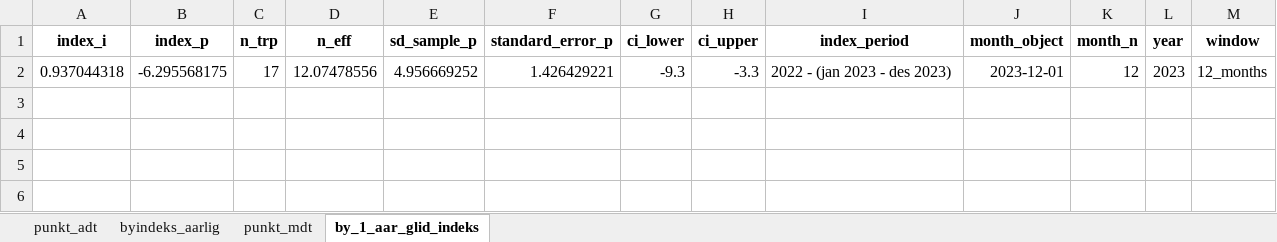
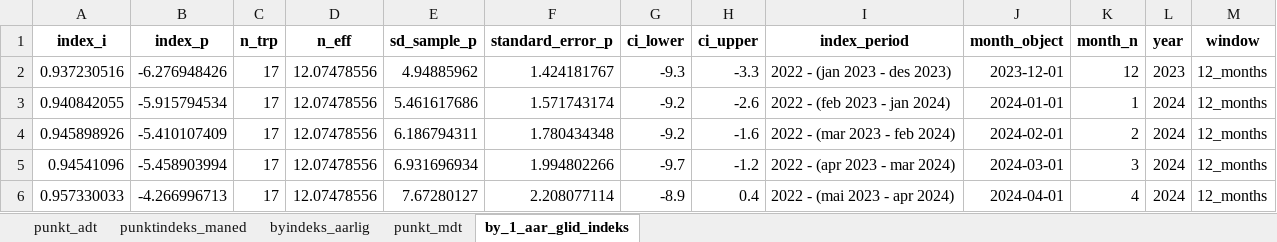
Before and after one commit to snohan/byindeks, an Excel workbook: data_indexpoints_tidy/tallmateriale_16952.xlsx, sheet by_1_aar_glid_indeks, drawn as a sheet; values as stored, in another font and other column widths than the file's, no borders; the diff names each change by its address in the sheet, - before the commit and + after, or states it on an @@ line.

```diff
--- a/data_indexpoints_tidy/tallmateriale_16952.xlsx (sheet by_1_aar_glid_indeks)
+++ b/data_indexpoints_tidy/tallmateriale_16952.xlsx (sheet by_1_aar_glid_indeks)
+sheet tab: punktindeks_maned
-A2 (index_i): 0.937044318
+A2 (index_i): 0.937230516
-B2 (index_p): -6.295568175
+B2 (index_p): -6.276948426
-E2 (sd_sample_p): 4.956669252
+E2 (sd_sample_p): 4.94885962
-F2 (standard_error_p): 1.426429221
+F2 (standard_error_p): 1.424181767
+row 3: 0.940842055 | -5.915794534 | 17 | 12.07478556 | 5.461617686 | 1.571743174 | -9.2 | -2.6 | 2022 - (feb 2023 - jan 2024) | 2024-01-01 | 1 | 2024 | 12_months
+row 4: 0.945898926 | -5.410107409 | 17 | 12.07478556 | 6.186794311 | 1.780434348 | -9.2 | -1.6 | 2022 - (mar 2023 - feb 2024) | 2024-02-01 | 2 | 2024 | 12_months
+row 5: 0.94541096 | -5.458903994 | 17 | 12.07478556 | 6.931696934 | 1.994802266 | -9.7 | -1.2 | 2022 - (apr 2023 - mar 2024) | 2024-03-01 | 3 | 2024 | 12_months
+row 6: 0.957330033 | -4.266996713 | 17 | 12.07478556 | 7.67280127 | 2.208077114 | -8.9 | 0.4 | 2022 - (mai 2023 - apr 2024) | 2024-04-01 | 4 | 2024 | 12_months
```
Also changed, not shown: sheet punkt_mdt, sheet byindeks_aarlig, sheet punkt_adt, data_indexpoints_tidy/tallmateriale_8952.xlsx, data_indexpoints_tidy/tallmateriale_952.xlsx, 5 other files.
